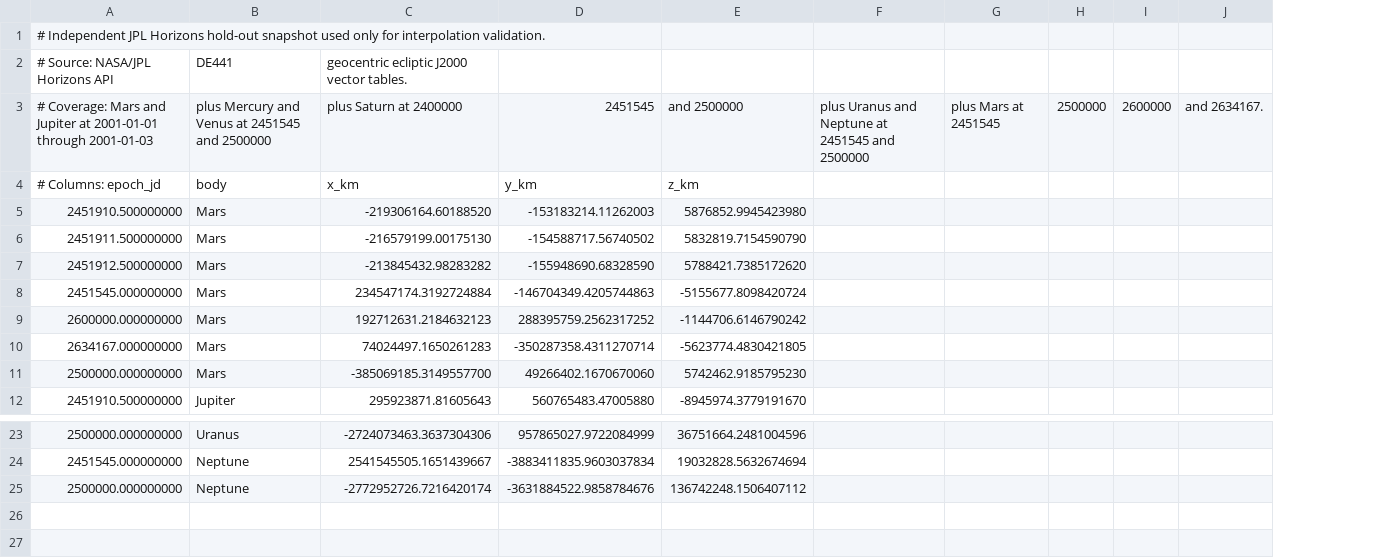
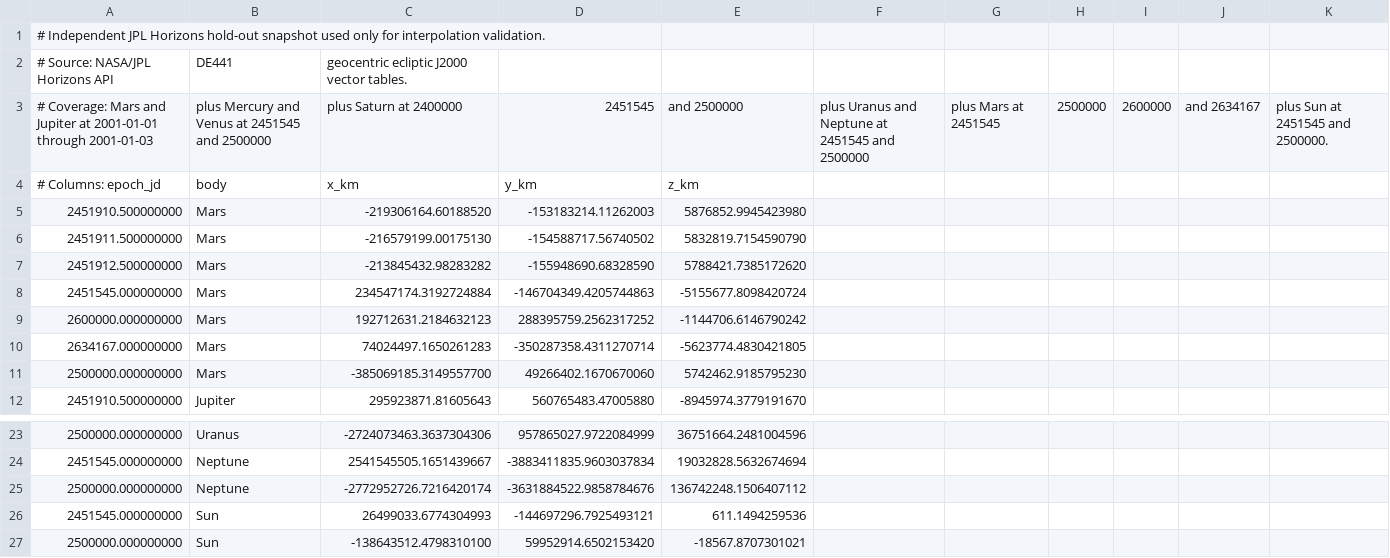
Before and after one commit to rahulmutt/pleiades, a CSV file: crates/pleiades-jpl/data/independent_holdout_snapshot.csv, drawn as a sheet; only a part is shown, gaps mark what is left out; removed rows and columns are numbered as before the commit, all else as after; the diff names each change by its address in the sheet, - before the commit and + after, or states it on an @@ line.

```diff
--- a/crates/pleiades-jpl/data/independent_holdout_snapshot.csv
+++ b/crates/pleiades-jpl/data/independent_holdout_snapshot.csv
-column J, row 3: and 2634167.
+column J, row 3: and 2634167
+column K, row 3: plus Sun at 2451545 and 2500000.
+row 26: 2451545.000000000 | Sun | 26499033.6774304993 | -144697296.7925493121 | 611.1494259536
+row 27: 2500000.000000000 | Sun | -138643512.4798310100 | 59952914.6502153420 | -18567.8707301021
```
Also changed, not shown: 6 other files.
